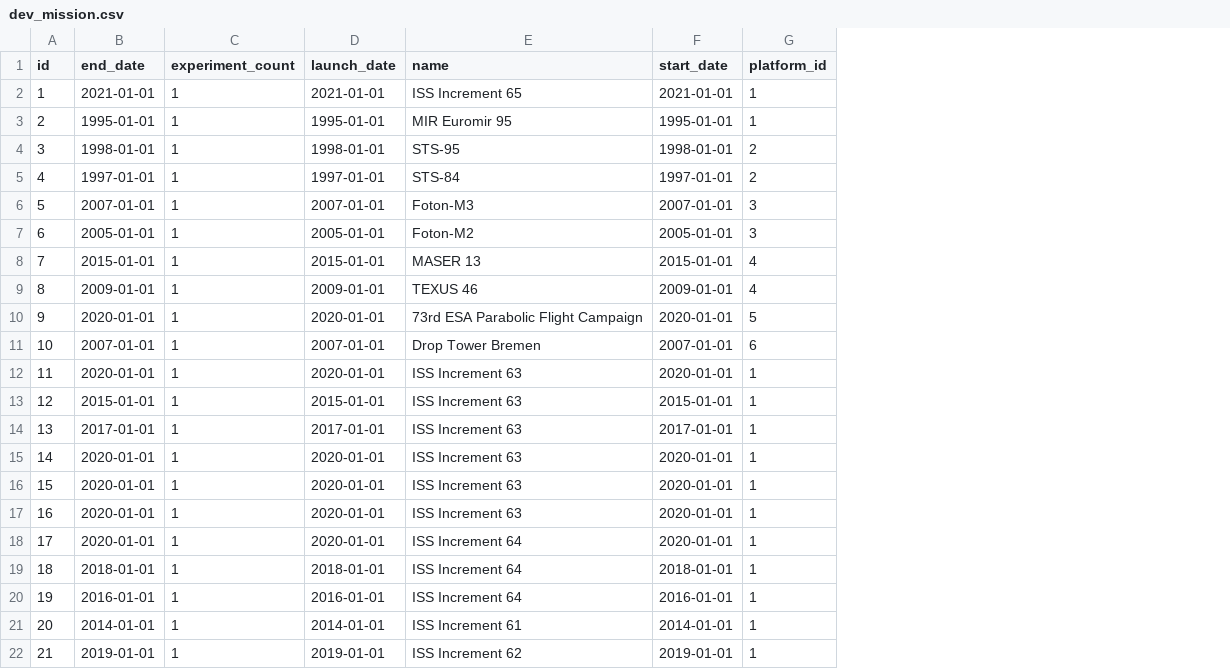
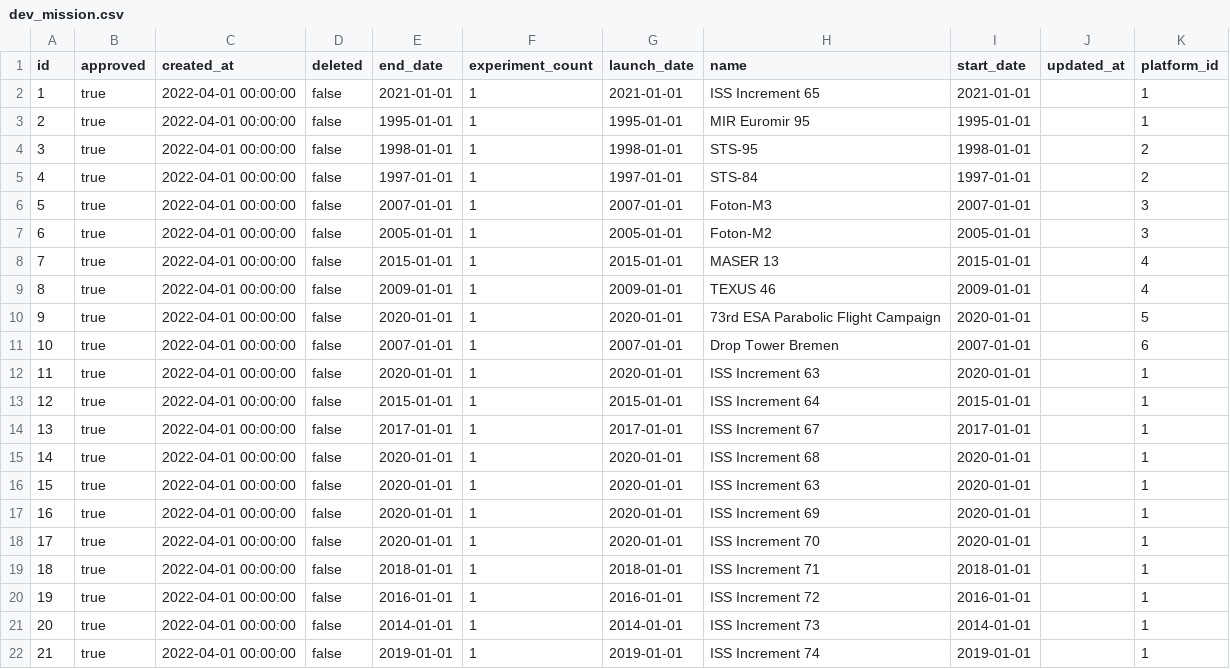
Before and after one commit to cosc2408-s1-2022/microgravity-database, a CSV file: backend/data/csv/dev_mission.csv, drawn as a sheet; addresses are those after the commit; the diff names each change by its address in the sheet, - before the commit and + after, or states it on an @@ line.

Commit message:
Add approve, delete and edit functionality for missions

```diff
--- a/backend/data/csv/dev_mission.csv
+++ b/backend/data/csv/dev_mission.csv
+column B (approved), rows 2-22: all true
+column C (created_at), rows 2-22: all 2022-04-01 00:00:00
+column D (deleted), rows 2-22: all false
+column J (updated_at), empty
-H13 (name): ISS Increment 63
+H13 (name): ISS Increment 64
-H14 (name): ISS Increment 63
+H14 (name): ISS Increment 67
-H15 (name): ISS Increment 63
+H15 (name): ISS Increment 68
-H17 (name): ISS Increment 63
+H17 (name): ISS Increment 69
-H18 (name): ISS Increment 64
+H18 (name): ISS Increment 70
-H19 (name): ISS Increment 64
+H19 (name): ISS Increment 71
-H20 (name): ISS Increment 64
+H20 (name): ISS Increment 72
-H21 (name): ISS Increment 61
+H21 (name): ISS Increment 73
-H22 (name): ISS Increment 62
+H22 (name): ISS Increment 74
```
Also changed, not shown: backend/data/csv/dev_experiment.csv, 23 other files.
